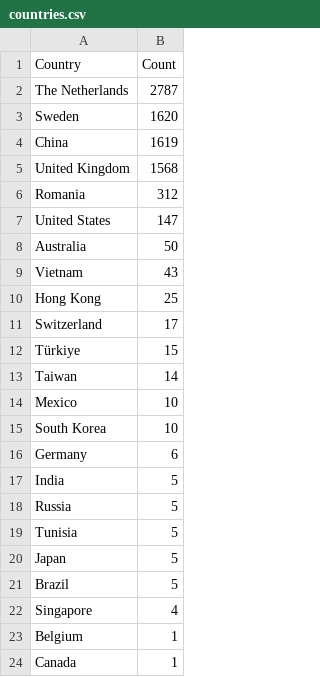
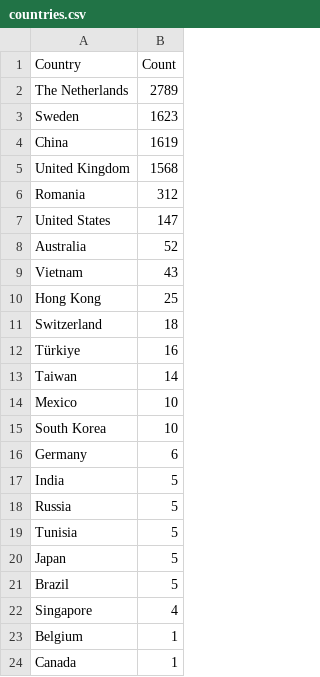
Before and after one commit to Prabhath-de/cowrie-analysis, a CSV file: csv/countries.csv, drawn as a sheet.

```diff
--- a/csv/countries.csv
+++ b/csv/countries.csv
@@ -1,4 +1,4 @@
 Country,Count
-The Netherlands,2787
-Sweden,1620
+The Netherlands,2789
+Sweden,1623
 China,1619
@@ -7,7 +7,7 @@ Romania,312
 United States,147
-Australia,50
+Australia,52
 Vietnam,43
 Hong Kong,25
-Switzerland,17
-Türkiye,15
+Switzerland,18
+Türkiye,16
 Taiwan,14
```
Also changed, not shown: csv/all_logs.csv, csv/passwords.csv, 7 other files.
